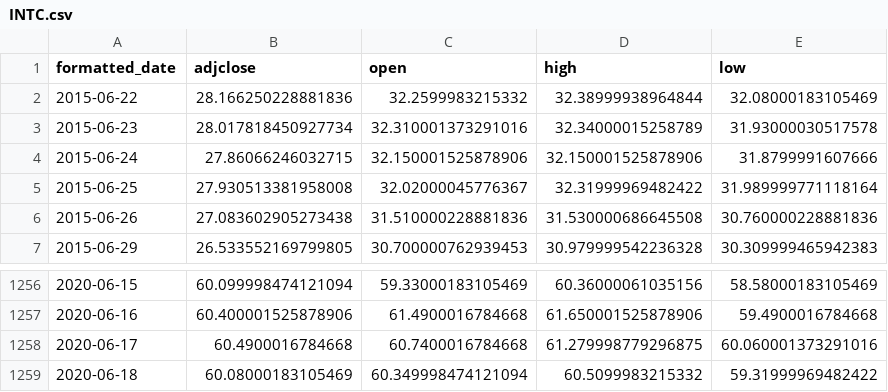
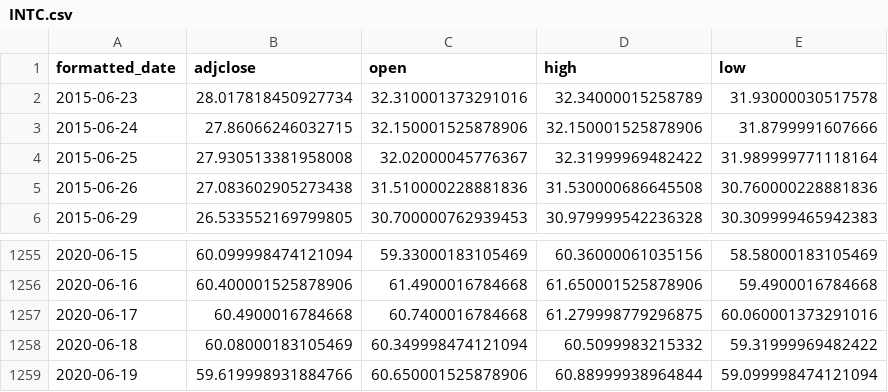
Before and after one commit to MSBeni/QuantitativeFinance_RL, a CSV file: 1-DataGathering/data/INTC.csv (was 1-DataGathering/INTC.csv), drawn as a sheet; only a part is shown, gaps mark what is left out; removed rows and columns are numbered as before the commit, all else as after; the diff names each change by its address in the sheet, - before the commit and + after, or states it on an @@ line.

```diff
--- a/1-DataGathering/INTC.csv
+++ b/1-DataGathering/data/INTC.csv
-row 2: 2015-06-22 | 28.166250228881836 | 32.2599983215332 | 32.38999938964844 | 32.08000183105469
+row 1259: 2020-06-19 | 59.619998931884766 | 60.650001525878906 | 60.88999938964844 | 59.099998474121094
```
Also changed, not shown: 1-DataGathering/data/AAPL.csv, 1-DataGathering/data/AMZN.csv, 15 other files.
